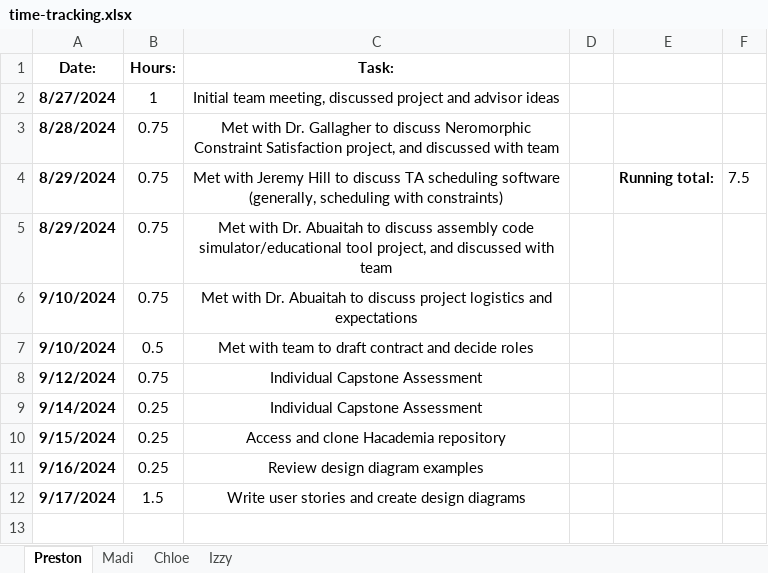
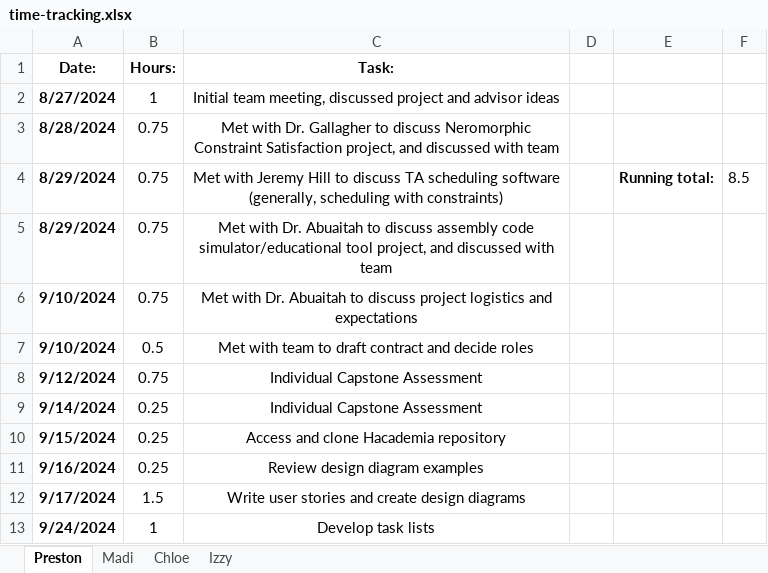
Before and after one commit to pbuterba/senior-design, an Excel workbook: project-management/time-tracking.xlsx, sheet Preston, drawn as a sheet; values as stored, in another font and other column widths than the file's, no borders; the diff names each change by its address in the sheet, - before the commit and + after, or states it on an @@ line.

Commit message:
Add weekly meeting 9-24

```diff
--- a/project-management/time-tracking.xlsx (sheet Preston)
+++ b/project-management/time-tracking.xlsx (sheet Preston)
-F4: 7.5
+F4: 8.5
+row 13: 9/24/2024 | 1 | Develop task lists
```
